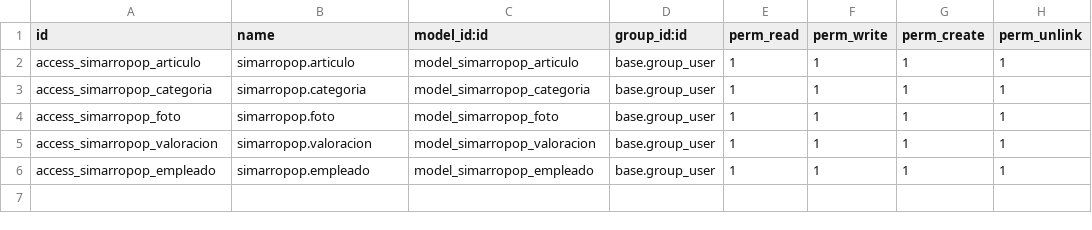
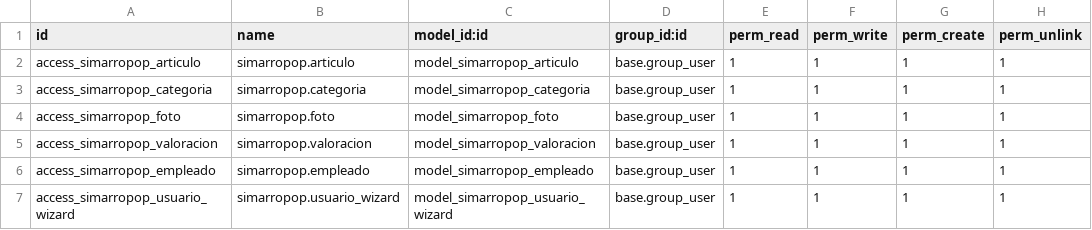
Before and after one commit to Crisstxt/odoofinal, a CSV file: simarropop/security/ir.model.access.csv, drawn as a sheet; the diff names each change by its address in the sheet, - before the commit and + after, or states it on an @@ line.

```diff
--- a/simarropop/security/ir.model.access.csv
+++ b/simarropop/security/ir.model.access.csv
+row 7: access_simarropop_usuario_wizard | simarropop.usuario_wizard | model_simarropop_usuario_wizard | base.group_user | 1 | 1 | 1 | 1
```
Also changed, not shown: 4 other files.
